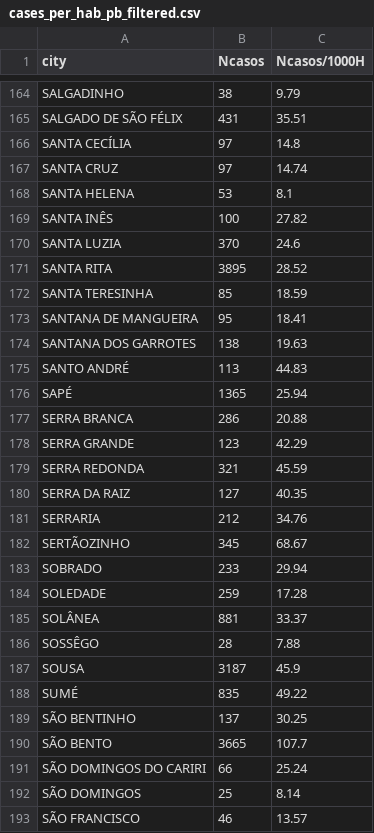
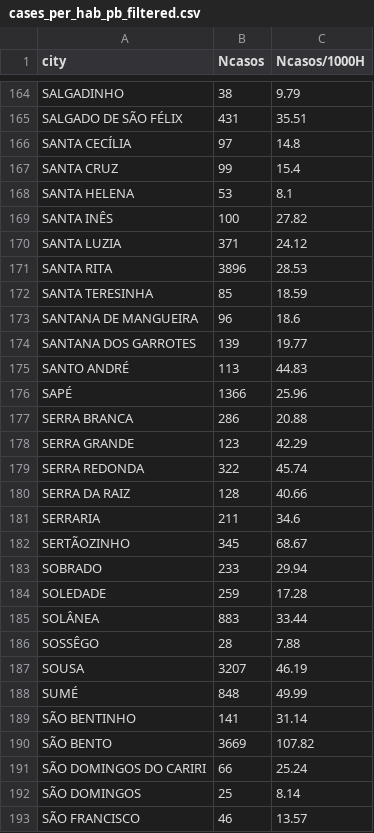
Before and after one commit to thyagopereira/Pbcases, a CSV file: cases_per_hab_pb_filtered.csv, drawn as a sheet; only a part is shown, gaps mark what is left out; the diff covers the shown part only.

Commit message:
Add files via upload

```diff
--- a/cases_per_hab_pb_filtered.csv
+++ b/cases_per_hab_pb_filtered.csv
@@ -166,17 +166,17 @@ SALGADO DE SÃO FÉLIX,431,35.51
 SANTA CECÍLIA,97,14.8
-SANTA CRUZ,97,14.74
+SANTA CRUZ,99,15.4
 SANTA HELENA,53,8.1
 SANTA INÊS,100,27.82
-SANTA LUZIA,370,24.6
-SANTA RITA,3895,28.52
+SANTA LUZIA,371,24.12
+SANTA RITA,3896,28.53
 SANTA TERESINHA,85,18.59
-SANTANA DE MANGUEIRA,95,18.41
-SANTANA DOS GARROTES,138,19.63
+SANTANA DE MANGUEIRA,96,18.6
+SANTANA DOS GARROTES,139,19.77
 SANTO ANDRÉ,113,44.83
-SAPÉ,1365,25.94
+SAPÉ,1366,25.96
 SERRA BRANCA,286,20.88
 SERRA GRANDE,123,42.29
-SERRA REDONDA,321,45.59
-SERRA DA RAIZ,127,40.35
-SERRARIA,212,34.76
+SERRA REDONDA,322,45.74
+SERRA DA RAIZ,128,40.66
+SERRARIA,211,34.6
 SERTÃOZINHO,345,68.67
@@ -184,8 +184,8 @@ SOBRADO,233,29.94
 SOLEDADE,259,17.28
-SOLÂNEA,881,33.37
+SOLÂNEA,883,33.44
 SOSSÊGO,28,7.88
-SOUSA,3187,45.9
-SUMÉ,835,49.22
-SÃO BENTINHO,137,30.25
-SÃO BENTO,3665,107.7
+SOUSA,3207,46.19
+SUMÉ,848,49.99
+SÃO BENTINHO,141,31.14
+SÃO BENTO,3669,107.82
 SÃO DOMINGOS DO CARIRI,66,25.24
```
Also changed, not shown: 126 edited cells elsewhere in this file.
